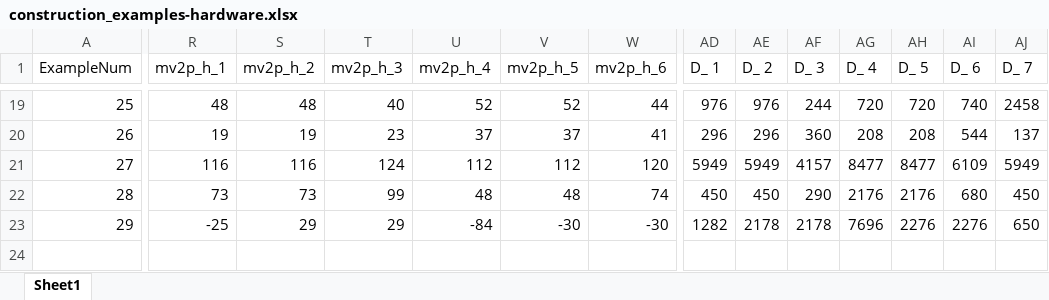
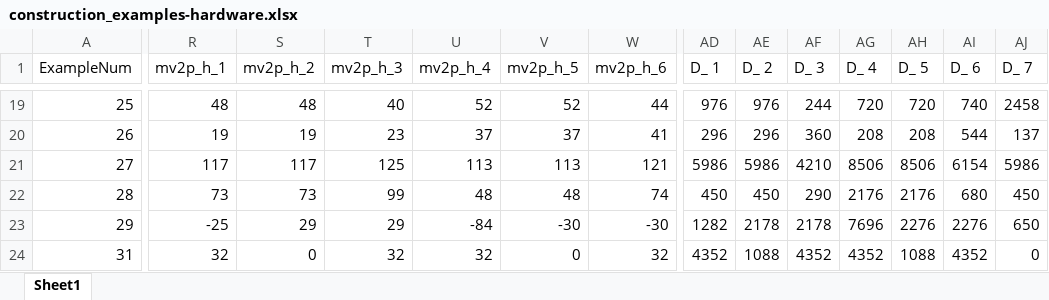
Before and after one commit to CostantinoTaranto/AMC_Model, an Excel workbook: candidate_search/construction_examples-hardware.xlsx, sheet Sheet1, drawn as a sheet; only a part is shown, gaps mark what is left out; values as stored, in another font and other column widths than the file's, no borders; rows hold the shown columns only; the diff covers the shown part only; the diff names each change by its address in the sheet, - before the commit and + after, or states it on an @@ line.

```diff
--- a/candidate_search/construction_examples-hardware.xlsx (sheet Sheet1)
+++ b/candidate_search/construction_examples-hardware.xlsx (sheet Sheet1)
-R21 (mv2p_h_1): 116
+R21 (mv2p_h_1): 117
-S21 (mv2p_h_2): 116
+S21 (mv2p_h_2): 117
-T21 (mv2p_h_3): 124
+T21 (mv2p_h_3): 125
-U21 (mv2p_h_4): 112
+U21 (mv2p_h_4): 113
-V21 (mv2p_h_5): 112
+V21 (mv2p_h_5): 113
-W21 (mv2p_h_6): 120
+W21 (mv2p_h_6): 121
-AD21 (D_ 1): 5949
+AD21 (D_ 1): 5986
-AE21 (D_ 2): 5949
+AE21 (D_ 2): 5986
-AF21 (D_ 3): 4157
+AF21 (D_ 3): 4210
-AG21 (D_ 4): 8477
+AG21 (D_ 4): 8506
-AH21 (D_ 5): 8477
+AH21 (D_ 5): 8506
-AI21 (D_ 6): 6109
+AI21 (D_ 6): 6154
-AJ21 (D_ 7): 5949
+AJ21 (D_ 7): 5986
+row 24: 31 | 32 | 0 | 32 | 32 | 0 | 32 | 4352 | 1088 | 4352 | 4352 | 1088 | 4352 | 0
```
Also changed, not shown: 41 edited cells elsewhere in this sheet, candidate_search/construction_examples-inventory.xlsx, examples-tracking/matlab_examples-inventory.xlsx, 12 other files.
